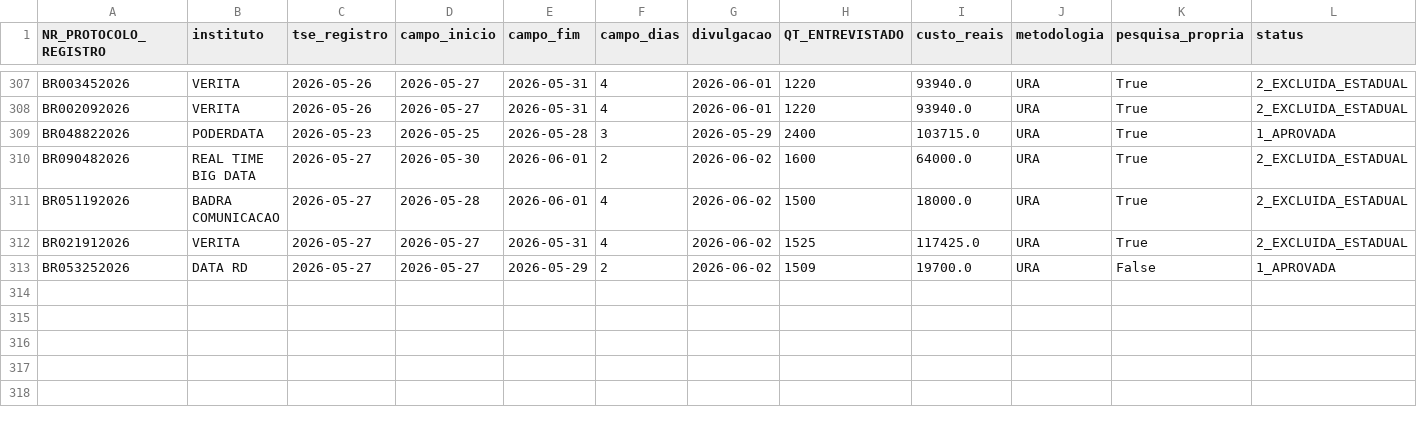
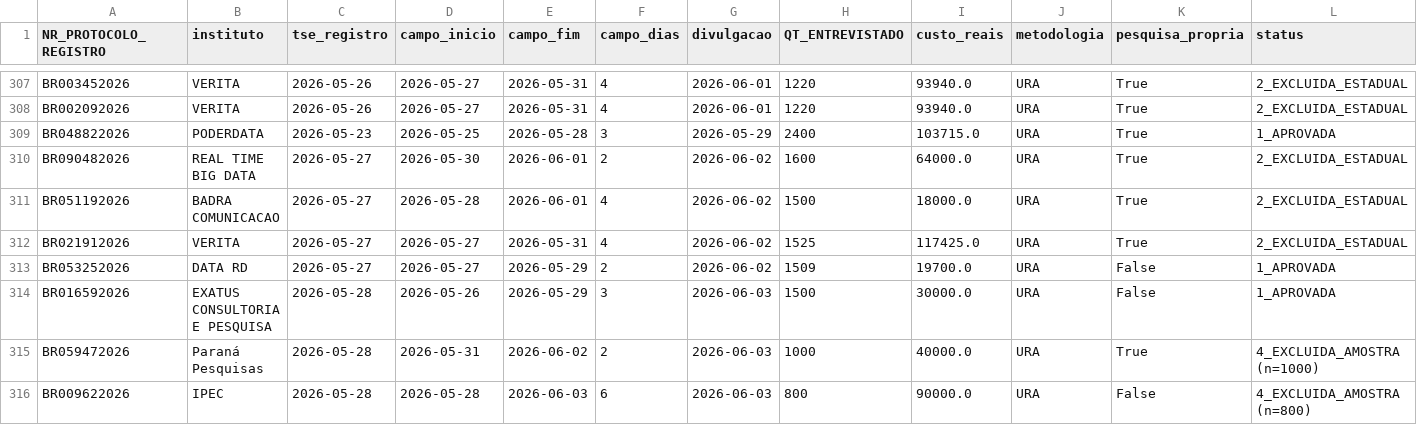
Before and after one commit to anac82/monitor-tse, a CSV file: data/historico.csv, drawn as a sheet; only a part is shown, gaps mark what is left out; rows hold the shown columns only; the diff names each change by its address in the sheet, - before the commit and + after, or states it on an @@ line.

```diff
--- a/data/historico.csv
+++ b/data/historico.csv
+row 314: BR016592026 | EXATUS CONSULTORIA E PESQUISA | 2026-05-28 | 2026-05-26 | 2026-05-29 | 3 | 2026-06-03 | 1500 | 30000.0 | URA | False | 1_APROVADA
+row 315: BR059472026 | Paraná Pesquisas | 2026-05-28 | 2026-05-31 | 2026-06-02 | 2 | 2026-06-03 | 1000 | 40000.0 | URA | True | 4_EXCLUIDA_AMOSTRA (n=1000)
+row 316: BR009622026 | IPEC | 2026-05-28 | 2026-05-28 | 2026-06-03 | 6 | 2026-06-03 | 800 | 90000.0 | URA | False | 4_EXCLUIDA_AMOSTRA (n=800)
```
Also changed, not shown: 4 other files.
